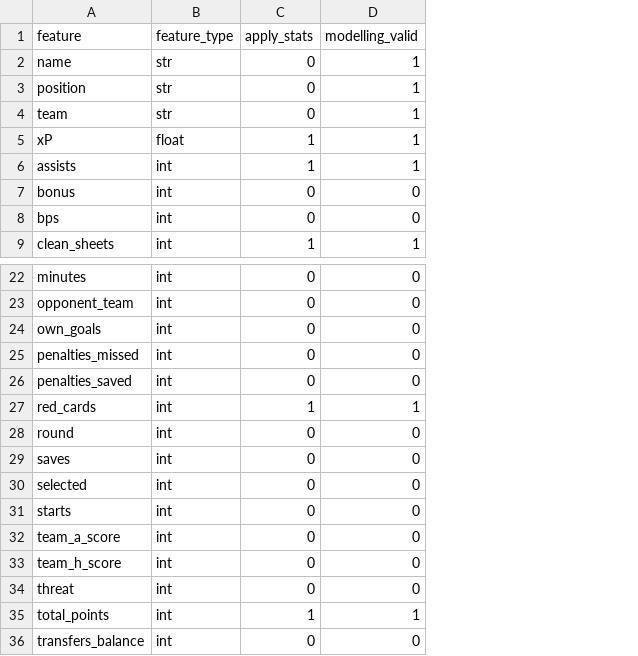
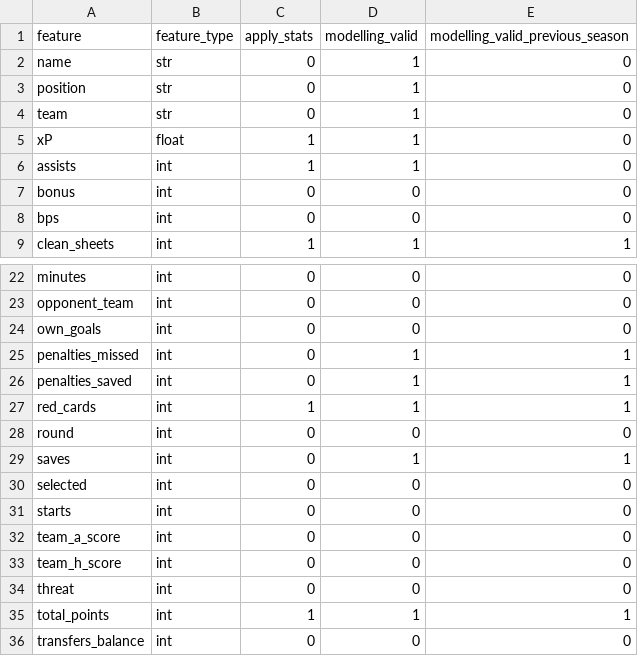
Before and after one commit to jacksummers1995/FFL-NEAT, a CSV file: 2. Data/meta_data.csv, drawn as a sheet; only a part is shown, gaps mark what is left out; the diff names each change by its address in the sheet, - before the commit and + after, or states it on an @@ line.

```diff
--- a/2. Data/meta_data.csv
+++ b/2. Data/meta_data.csv
+column E (modelling_valid_previous_season), rows 2-9: 0 | 0 | 0 | 0 | 0 | 0 | 0 | 1; rows 22-36: 0 | 0 | 0 | 1 | 1 | 1 | 0 | 1 | 0 | 0 | 0 | 0 | 0 | 1 | 0
-D25:D26 (modelling_valid): 0
+D25:D26 (modelling_valid): 1
-D29 (modelling_valid): 0
+D29 (modelling_valid): 1
```
Also changed, not shown: 9 other files.
